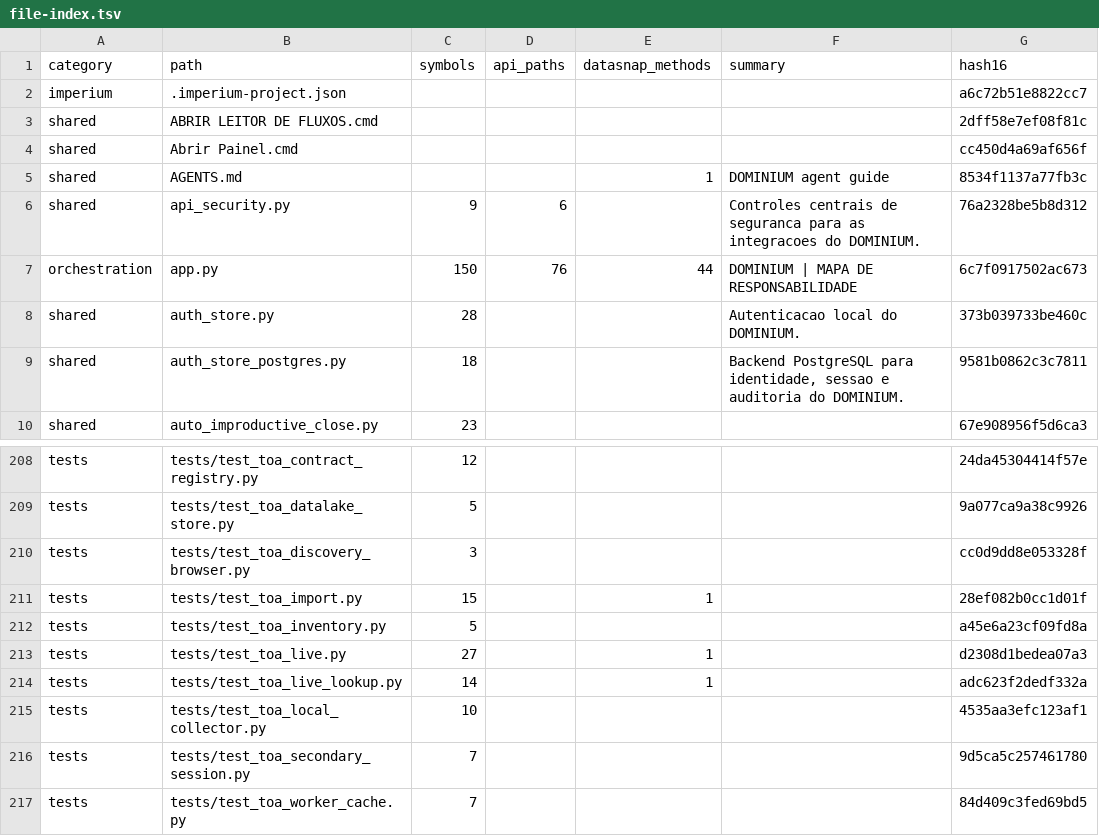
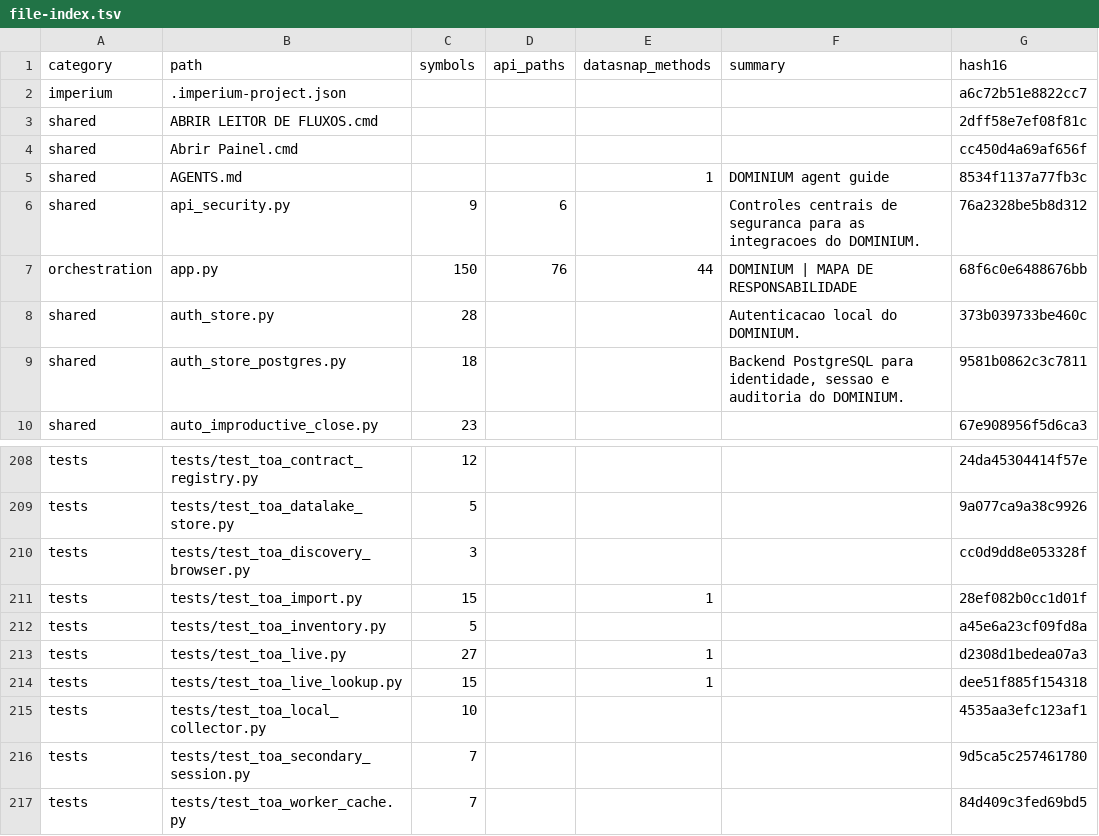
Before and after one commit to clarotechnet/dominium, a TSV file: .dominium/file-index.tsv, drawn as a sheet; only a part is shown, gaps mark what is left out.

```diff
--- a/.dominium/file-index.tsv
+++ b/.dominium/file-index.tsv
@@ -6,3 +6,3 @@ shared	AGENTS.md			1	DOMINIUM agent guide	8534f1137a77fb3c
 shared	api_security.py	9	6		Controles centrais de seguranca para as integracoes do DOMINIUM.	76a2328be5b8d312
-orchestration	app.py	150	76	44	DOMINIUM | MAPA DE RESPONSABILIDADE	6c7f0917502ac673
+orchestration	app.py	150	76	44	DOMINIUM | MAPA DE RESPONSABILIDADE	68f6c0e6488676bb
 shared	auth_store.py	28			Autenticacao local do DOMINIUM.	373b039733be460c
@@ -213,3 +213,3 @@ tests	tests/test_toa_inventory.py	5				a45e6a23cf09fd8a
 tests	tests/test_toa_live.py	27		1		d2308d1bedea07a3
-tests	tests/test_toa_live_lookup.py	14		1		adc623f2dedf332a
+tests	tests/test_toa_live_lookup.py	15		1		dee51f885f154318
 tests	tests/test_toa_local_collector.py	10				4535aa3efc123af1
```
Also changed, not shown: .dominium/symbol-index.tsv, 5 other files.
